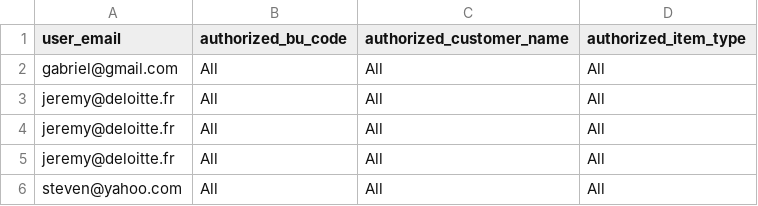
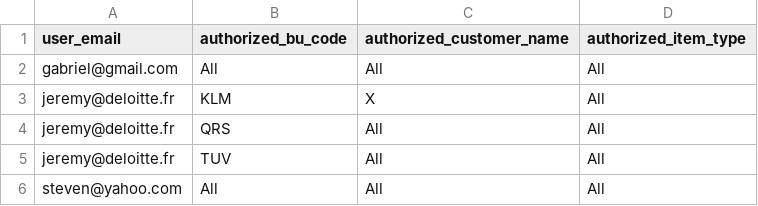
Before and after one commit to gabriellegall/dbt_netsuite, a CSV file: seeds/stg/user_rls.csv, drawn as a sheet.

```diff
--- a/seeds/stg/user_rls.csv
+++ b/seeds/stg/user_rls.csv
@@ -2,5 +2,5 @@ user_email;authorized_bu_code;authorized_customer_name;authorized_item_type
 gabriel@gmail.com;All;All;All
-jeremy@deloitte.fr;All;All;All
-jeremy@deloitte.fr;All;All;All
-jeremy@deloitte.fr;All;All;All
+jeremy@deloitte.fr;KLM;X;All
+jeremy@deloitte.fr;QRS;All;All
+jeremy@deloitte.fr;TUV;All;All
 steven@yahoo.com;All;All;All
```
Also changed, not shown: 2 other files.
